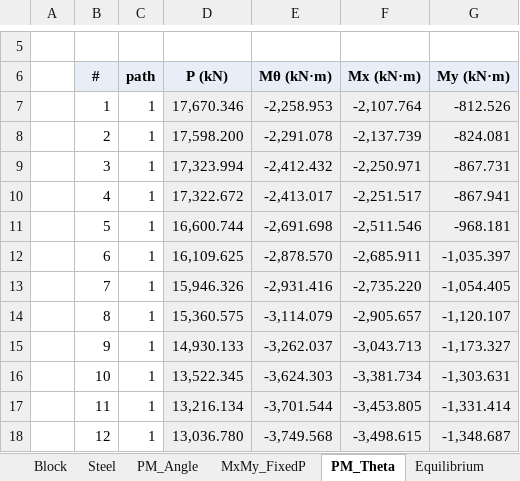
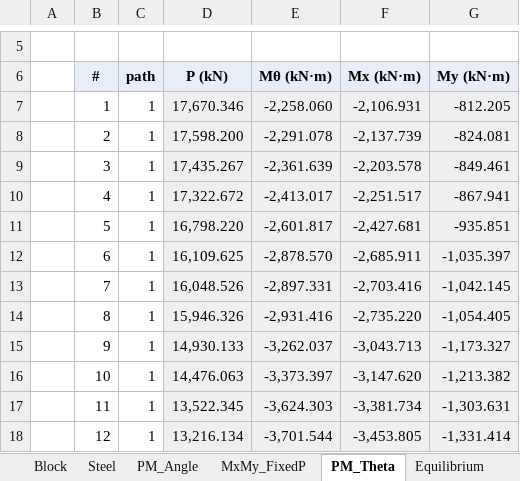
Before and after one commit to lxhungdp/RC-concrete-section, an Excel workbook: docs/example case/PM-advanced-7-2D-reference-case-equivalent-block-LC1-theta15.xlsx, sheet PM_Theta, drawn as a sheet; only a part is shown, gaps mark what is left out; values as stored, in another font and other column widths than the file's, no borders; the diff covers the shown part only; the diff names each change by its address in the sheet, - before the commit and + after, or states it on an @@ line.

```diff
--- a/docs/example case/PM-advanced-7-2D-reference-case-equivalent-block-LC1-theta15.xlsx (sheet PM_Theta)
+++ b/docs/example case/PM-advanced-7-2D-reference-case-equivalent-block-LC1-theta15.xlsx (sheet PM_Theta)
-E7 (Mθ (kN·m)): -2,258.953
+E7 (Mθ (kN·m)): -2,258.060
-F7 (Mx (kN·m)): -2,107.764
+F7 (Mx (kN·m)): -2,106.931
-G7 (My (kN·m)): -812.526
+G7 (My (kN·m)): -812.205
-D9 (P (kN)): 17,323.994
+D9 (P (kN)): 17,435.267
-E9 (Mθ (kN·m)): -2,412.432
+E9 (Mθ (kN·m)): -2,361.639
-F9 (Mx (kN·m)): -2,250.971
+F9 (Mx (kN·m)): -2,203.578
-G9 (My (kN·m)): -867.731
+G9 (My (kN·m)): -849.461
-D11 (P (kN)): 16,600.744
+D11 (P (kN)): 16,798.220
-E11 (Mθ (kN·m)): -2,691.698
+E11 (Mθ (kN·m)): -2,601.817
-F11 (Mx (kN·m)): -2,511.546
+F11 (Mx (kN·m)): -2,427.681
-G11 (My (kN·m)): -968.181
+G11 (My (kN·m)): -935.851
-D13 (P (kN)): 15,946.326
+D13 (P (kN)): 16,048.526
-E13 (Mθ (kN·m)): -2,931.416
+E13 (Mθ (kN·m)): -2,897.331
-F13 (Mx (kN·m)): -2,735.220
+F13 (Mx (kN·m)): -2,703.416
-G13 (My (kN·m)): -1,054.405
+G13 (My (kN·m)): -1,042.145
-D14 (P (kN)): 15,360.575
+D14 (P (kN)): 15,946.326
-E14 (Mθ (kN·m)): -3,114.079
+E14 (Mθ (kN·m)): -2,931.416
-F14 (Mx (kN·m)): -2,905.657
+F14 (Mx (kN·m)): -2,735.220
-G14 (My (kN·m)): -1,120.107
+G14 (My (kN·m)): -1,054.405
-D16 (P (kN)): 13,522.345
+D16 (P (kN)): 14,476.063
-E16 (Mθ (kN·m)): -3,624.303
+E16 (Mθ (kN·m)): -3,373.397
-F16 (Mx (kN·m)): -3,381.734
+F16 (Mx (kN·m)): -3,147.620
-G16 (My (kN·m)): -1,303.631
+G16 (My (kN·m)): -1,213.382
-D17 (P (kN)): 13,216.134
+D17 (P (kN)): 13,522.345
-E17 (Mθ (kN·m)): -3,701.544
+E17 (Mθ (kN·m)): -3,624.303
-F17 (Mx (kN·m)): -3,453.805
+F17 (Mx (kN·m)): -3,381.734
-G17 (My (kN·m)): -1,331.414
+G17 (My (kN·m)): -1,303.631
-D18 (P (kN)): 13,036.780
+D18 (P (kN)): 13,216.134
-E18 (Mθ (kN·m)): -3,749.568
+E18 (Mθ (kN·m)): -3,701.544
-F18 (Mx (kN·m)): -3,498.615
+F18 (Mx (kN·m)): -3,453.805
-G18 (My (kN·m)): -1,348.687
+G18 (My (kN·m)): -1,331.414
```
Also changed, not shown: 1 added row, 16 removed rows and 856 edited cells elsewhere in this sheet, sheet MxMy_FixedP, sheet Steel, sheet Block, sheet Input, sheet Equilibrium, 34 other files.
